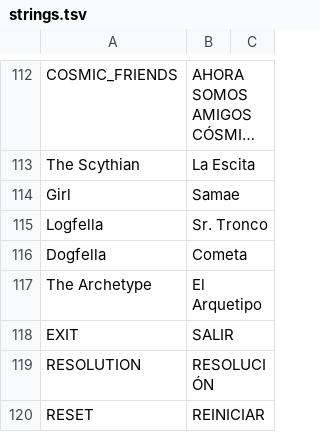
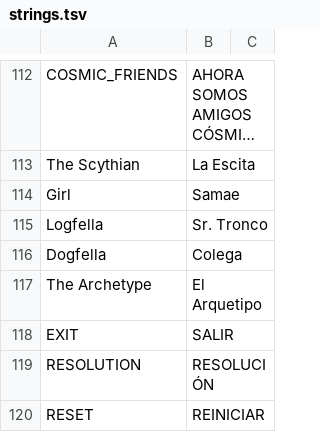
Before and after one commit to cesardeg/sworcery-spanish, a TSV file: locales/strings.tsv, drawn as a sheet; only a part is shown, gaps mark what is left out; long unchanged cells end in ….

```diff
--- a/locales/strings.tsv
+++ b/locales/strings.tsv
@@ -115,3 +115,3 @@ Girl	Samae
 Logfella	Sr. Tronco	
-Dogfella	Cometa	
+Dogfella	Colega	
 The Archetype	El Arquetipo	
```
Also changed, not shown: locales/dialog.tsv.
